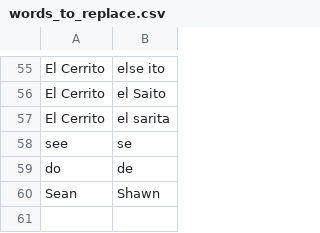
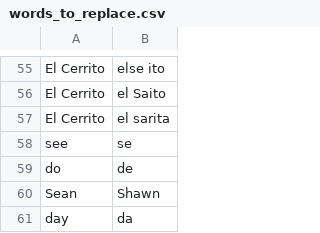
Before and after one commit to davidsgrogan/knausj_talon, a CSV file: settings/words_to_replace.csv, drawn as a sheet; only a part is shown, gaps mark what is left out; the diff names each change by its address in the sheet, - before the commit and + after, or states it on an @@ line.

```diff
--- a/settings/words_to_replace.csv
+++ b/settings/words_to_replace.csv
+row 61: day | da
```
Also changed, not shown: settings/additional_words.csv.
